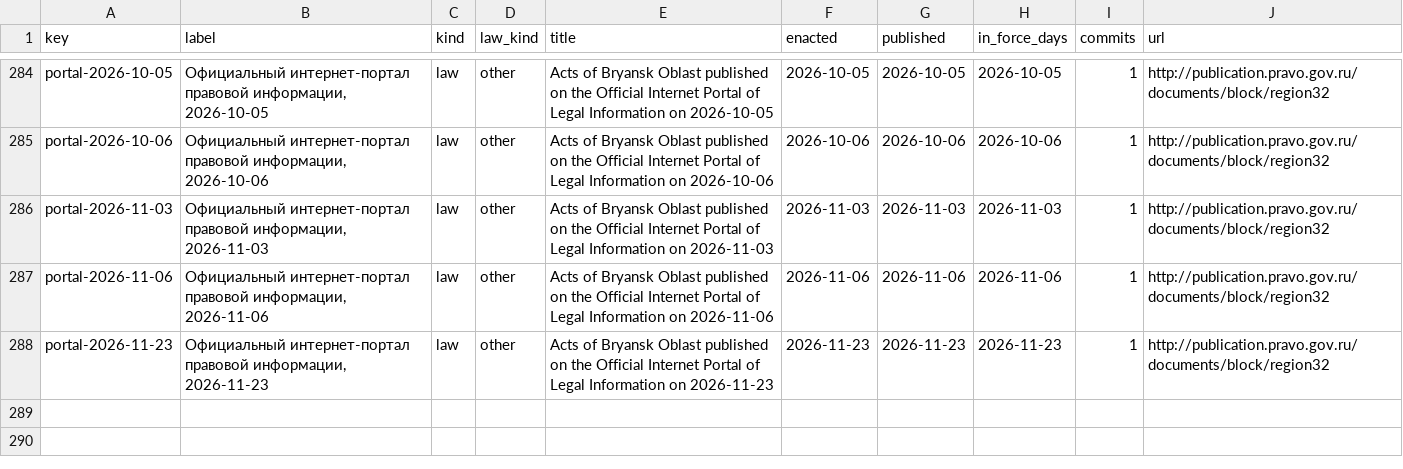
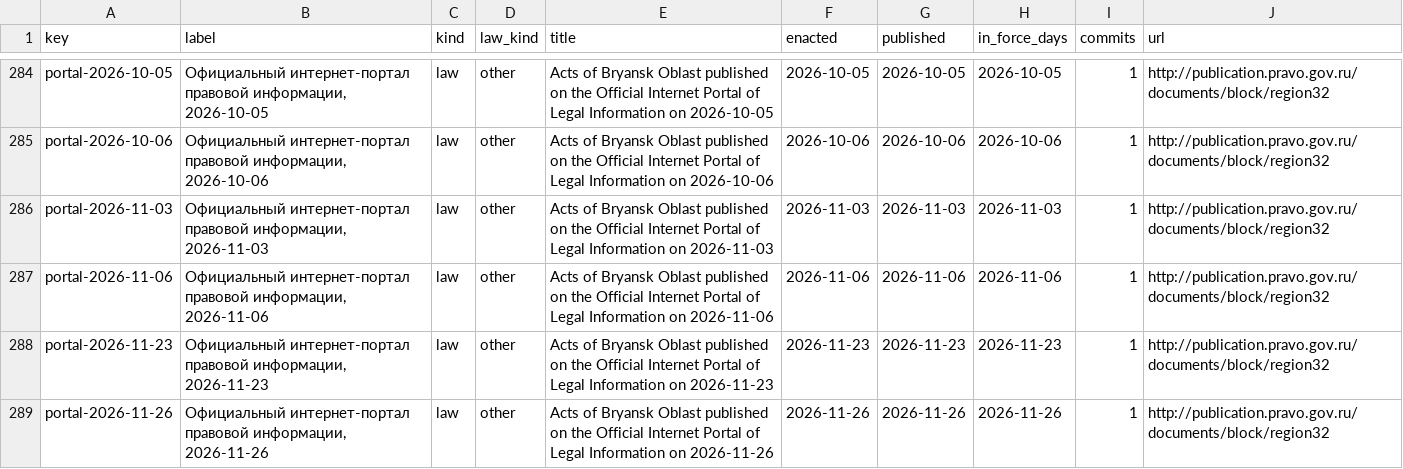
Before and after one commit to lexifina/russia-bryansk-law, a CSV file: data/laws.csv, drawn as a sheet; only a part is shown, gaps mark what is left out.

Commit message:
Documentation, tables, tools and REPRODUCE.md
Appended 1 commits to 509a39778cc2; corpus sha256 abb2a6188de8d881b5a93452ead03b2e88e81b23620dbea2b50bb6448cad43db, data retrieved 2026-11-27.

Kind: documentation
Check: ru-pravo-bryansk-20261127T051556Z

```diff
--- a/data/laws.csv
+++ b/data/laws.csv
@@ -288 +288,2 @@ portal-2026-11-06,"Официальный интернет-портал прав
 portal-2026-11-23,"Официальный интернет-портал правовой информации, 2026-11-23",law,other,Acts of Bryansk Oblast published on the Official Internet Portal of Legal Information on 2026-11-23,2026-11-23,2026-11-23,2026-11-23,1,http://publication.pravo.gov.ru/documents/block/region32
+portal-2026-11-26,"Официальный интернет-портал правовой информации, 2026-11-26",law,other,Acts of Bryansk Oblast published on the Official Internet Portal of Legal Information on 2026-11-26,2026-11-26,2026-11-26,2026-11-26,1,http://publication.pravo.gov.ru/documents/block/region32
```
Also changed, not shown: data/commits.csv, data/provisions.tsv, 6 other files.
